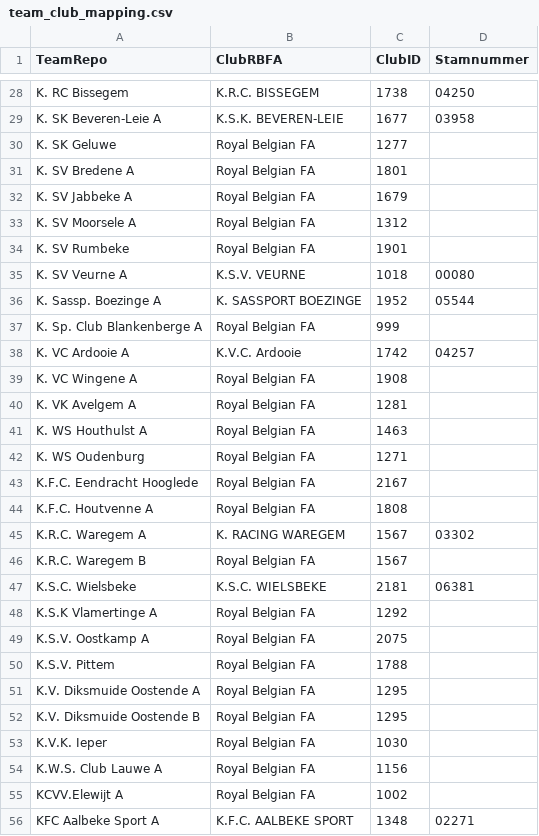
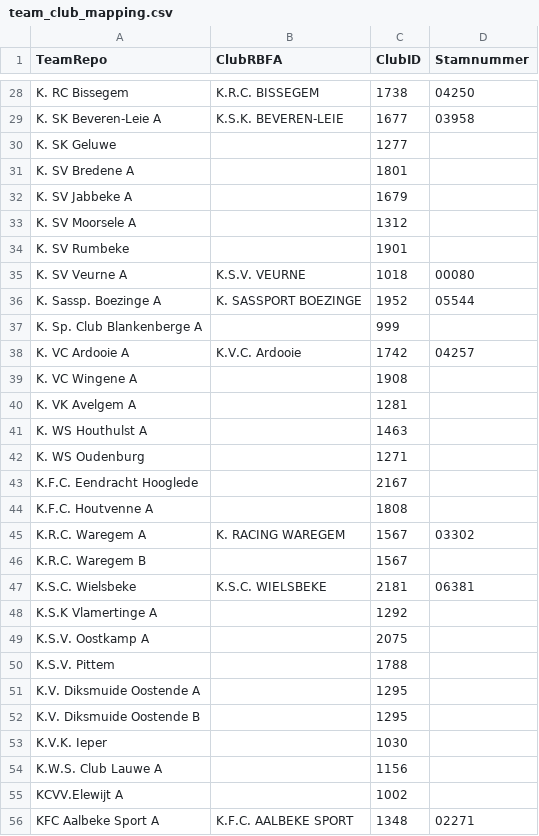
Before and after one commit to vjo18/scouting2627, a CSV file: data_raw/team_club_mapping.csv, drawn as a sheet; only a part is shown, gaps mark what is left out; the diff covers the shown part only.

Commit message:
Remove incorrect Royal Belgian FA placeholder club names

```diff
--- a/data_raw/team_club_mapping.csv
+++ b/data_raw/team_club_mapping.csv
@@ -29,28 +29,28 @@ K. RC Bissegem;K.R.C. BISSEGEM;1738;04250
 K. SK Beveren-Leie A;K.S.K. BEVEREN-LEIE;1677;03958
-K. SK Geluwe;Royal Belgian FA;1277;
-K. SV Bredene A;Royal Belgian FA;1801;
-K. SV Jabbeke A;Royal Belgian FA;1679;
-K. SV Moorsele A;Royal Belgian FA;1312;
-K. SV Rumbeke;Royal Belgian FA;1901;
+K. SK Geluwe;;1277;
+K. SV Bredene A;;1801;
+K. SV Jabbeke A;;1679;
+K. SV Moorsele A;;1312;
+K. SV Rumbeke;;1901;
 K. SV Veurne A;K.S.V. VEURNE;1018;00080
 K. Sassp. Boezinge A;K. SASSPORT BOEZINGE;1952;05544
-K. Sp. Club Blankenberge A;Royal Belgian FA;999;
+K. Sp. Club Blankenberge A;;999;
 K. VC Ardooie A;K.V.C. Ardooie;1742;04257
-K. VC Wingene A;Royal Belgian FA;1908;
-K. VK Avelgem A;Royal Belgian FA;1281;
-K. WS Houthulst A;Royal Belgian FA;1463;
-K. WS Oudenburg;Royal Belgian FA;1271;
-K.F.C. Eendracht Hooglede;Royal Belgian FA;2167;
-K.F.C. Houtvenne A;Royal Belgian FA;1808;
+K. VC Wingene A;;1908;
+K. VK Avelgem A;;1281;
+K. WS Houthulst A;;1463;
+K. WS Oudenburg;;1271;
+K.F.C. Eendracht Hooglede;;2167;
+K.F.C. Houtvenne A;;1808;
 K.R.C. Waregem A;K. RACING WAREGEM;1567;03302
-K.R.C. Waregem B;Royal Belgian FA;1567;
+K.R.C. Waregem B;;1567;
 K.S.C. Wielsbeke;K.S.C. WIELSBEKE;2181;06381
-K.S.K Vlamertinge A;Royal Belgian FA;1292;
-K.S.V. Oostkamp A;Royal Belgian FA;2075;
-K.S.V. Pittem;Royal Belgian FA;1788;
-K.V. Diksmuide Oostende A;Royal Belgian FA;1295;
-K.V. Diksmuide Oostende B;Royal Belgian FA;1295;
-K.V.K. Ieper;Royal Belgian FA;1030;
-K.W.S. Club Lauwe A;Royal Belgian FA;1156;
-KCVV.Elewijt A;Royal Belgian FA;1002;
+K.S.K Vlamertinge A;;1292;
+K.S.V. Oostkamp A;;2075;
+K.S.V. Pittem;;1788;
+K.V. Diksmuide Oostende A;;1295;
+K.V. Diksmuide Oostende B;;1295;
+K.V.K. Ieper;;1030;
+K.W.S. Club Lauwe A;;1156;
+KCVV.Elewijt A;;1002;
 KFC Aalbeke Sport A;K.F.C. AALBEKE SPORT;1348;02271
```
Also changed, not shown: 59 edited cells elsewhere in this file.
